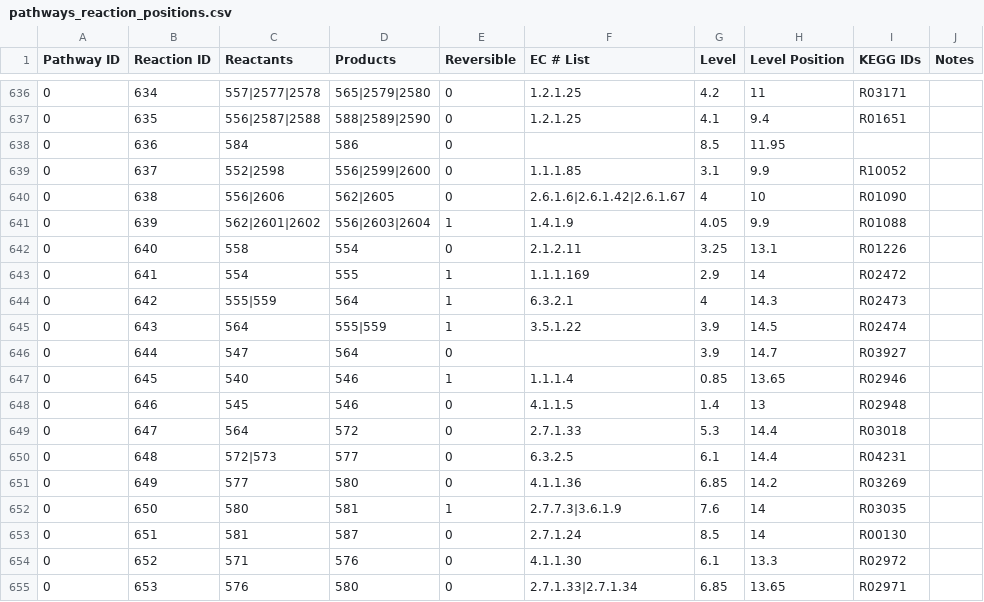
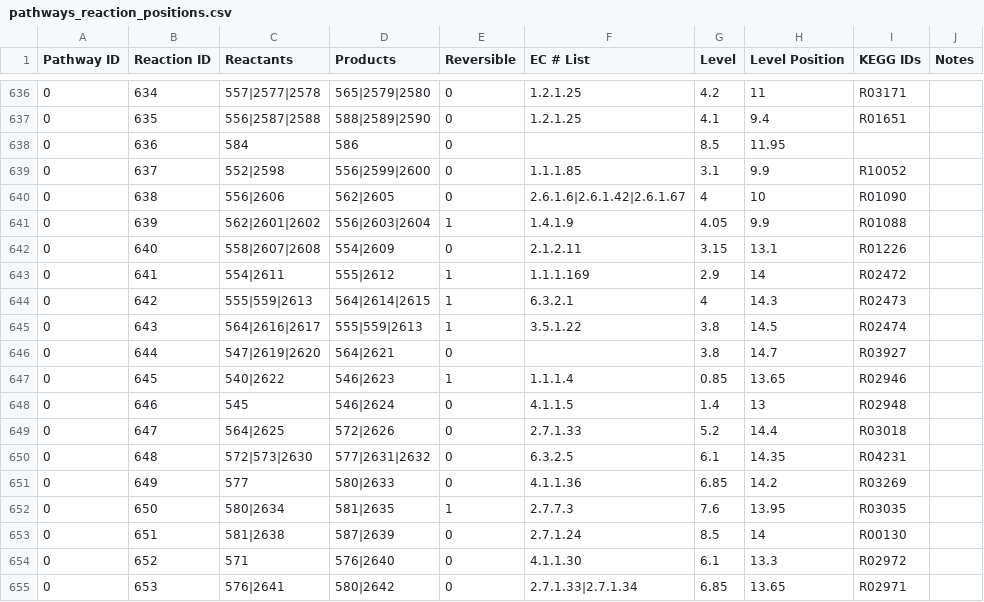
Before and after one commit to jimkell/mostSandbox, a CSV file: etc/visualization/pathways_reaction_positions.csv, drawn as a sheet; only a part is shown, gaps mark what is left out; the diff covers the shown part only; the diff names each change by its address in the sheet, - before the commit and + after, or states it on an @@ line.

```diff
--- a/etc/visualization/pathways_reaction_positions.csv
+++ b/etc/visualization/pathways_reaction_positions.csv
-C642 (Reactants): 558
+C642 (Reactants): 558|2607|2608
-D642 (Products): 554
+D642 (Products): 554|2609
-G642 (Level): 3.25
+G642 (Level): 3.15
-C643 (Reactants): 554
+C643 (Reactants): 554|2611
-D643 (Products): 555
+D643 (Products): 555|2612
-C644 (Reactants): 555|559
+C644 (Reactants): 555|559|2613
-D644 (Products): 564
+D644 (Products): 564|2614|2615
-C645 (Reactants): 564
+C645 (Reactants): 564|2616|2617
-D645 (Products): 555|559
+D645 (Products): 555|559|2613
-G645:G646 (Level): 3.9
+G645:G646 (Level): 3.8
-C646 (Reactants): 547
+C646 (Reactants): 547|2619|2620
-D646 (Products): 564
+D646 (Products): 564|2621
-C647 (Reactants): 540
+C647 (Reactants): 540|2622
-D647 (Products): 546
+D647 (Products): 546|2623
-D648 (Products): 546
+D648 (Products): 546|2624
-C649 (Reactants): 564
+C649 (Reactants): 564|2625
-D649 (Products): 572
+D649 (Products): 572|2626
-G649 (Level): 5.3
+G649 (Level): 5.2
-C650 (Reactants): 572|573
+C650 (Reactants): 572|573|2630
-D650 (Products): 577
+D650 (Products): 577|2631|2632
-H650 (Level Position): 14.4
+H650 (Level Position): 14.35
-D651 (Products): 580
+D651 (Products): 580|2633
-C652 (Reactants): 580
+C652 (Reactants): 580|2634
-D652 (Products): 581
+D652 (Products): 581|2635
-F652 (EC # List): 2.7.7.3|3.6.1.9
+F652 (EC # List): 2.7.7.3
-H652 (Level Position): 14
+H652 (Level Position): 13.95
-C653 (Reactants): 581
+C653 (Reactants): 581|2638
-D653 (Products): 587
+D653 (Products): 587|2639
-D654 (Products): 576
+D654 (Products): 576|2640
-C655 (Reactants): 576
+C655 (Reactants): 576|2641
-D655 (Products): 580
+D655 (Products): 580|2642
```
Also changed, not shown: 5 added rows and 78 edited cells elsewhere in this file, etc/visualization/pathway_metabolite_positions.csv, 2 other files.
